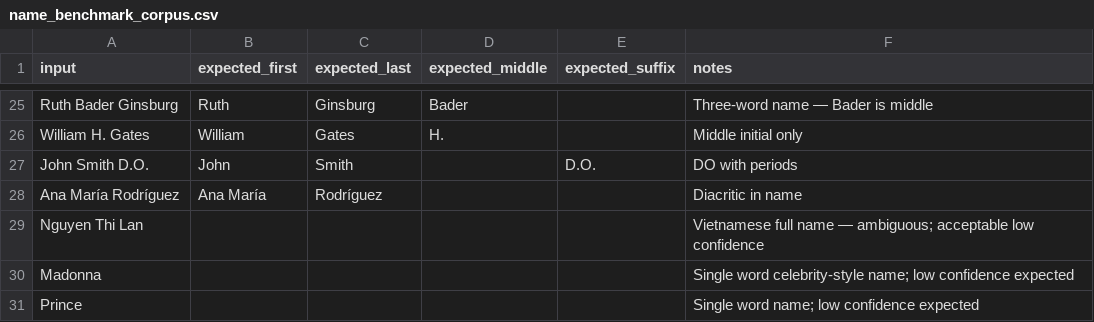
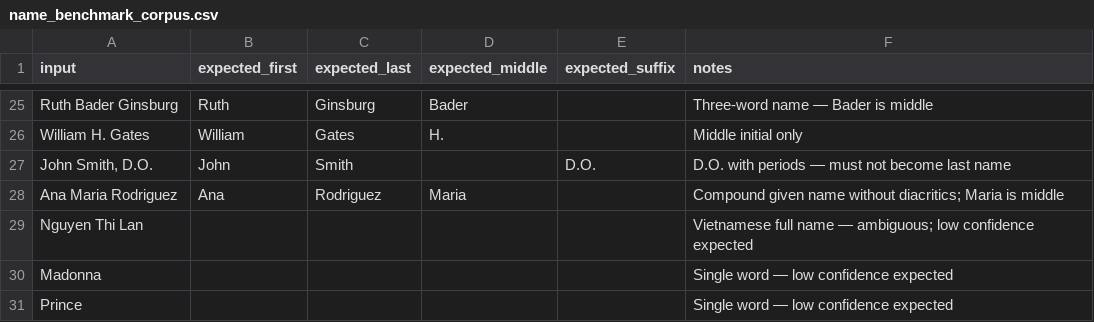
Before and after one commit to mufflyt/tyler, a CSV file: inst/extdata/name_benchmark_corpus.csv, drawn as a sheet; only a part is shown, gaps mark what is left out; the diff covers the shown part only.

```diff
--- a/inst/extdata/name_benchmark_corpus.csv
+++ b/inst/extdata/name_benchmark_corpus.csv
@@ -27,5 +27,5 @@ William H. Gates,William,Gates,H.,"","Middle initial only"
-John Smith D.O.,John,Smith,,D.O.,"DO with periods"
-Ana María Rodríguez,Ana María,Rodríguez,,,"Diacritic in name"
-Nguyen Thi Lan,,,,,"Vietnamese full name — ambiguous; acceptable low confidence"
-Madonna,,,,,"Single word celebrity-style name; low confidence expected"
-Prince,,,,,"Single word name; low confidence expected"
+"John Smith, D.O.",John,Smith,,D.O.,D.O. with periods — must not become last name
+Ana Maria Rodriguez,Ana,Rodriguez,Maria,,Compound given name without diacritics; Maria is middle
+Nguyen Thi Lan,,,,,Vietnamese full name — ambiguous; low confidence expected
+Madonna,,,,,Single word — low confidence expected
+Prince,,,,,Single word — low confidence expected
```
Also changed, not shown: 31 edited cells elsewhere in this file, 4 other files.
